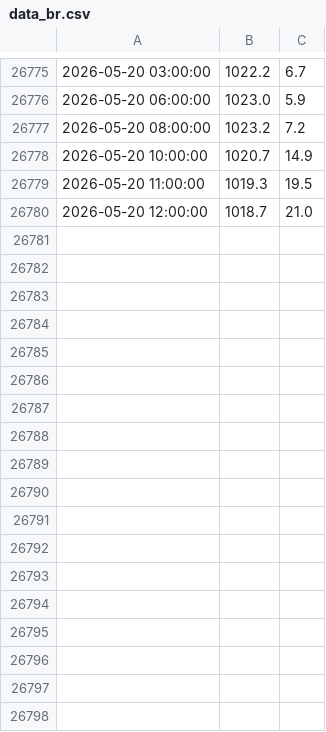
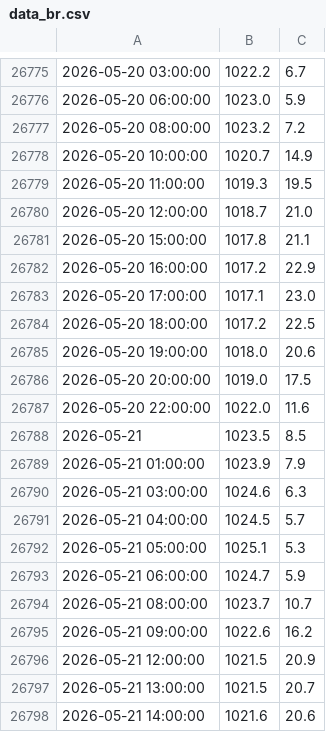
Before and after one commit to AdamSitarcik/shmu_scraping, a CSV file: data_br.csv, drawn as a sheet; only a part is shown, gaps mark what is left out; the diff names each change by its address in the sheet, - before the commit and + after, or states it on an @@ line.

Commit message:
upload data at Thu May 21 15:15:01 CEST 2026

```diff
--- a/data_br.csv
+++ b/data_br.csv
+row 26781: 2026-05-20 15:00:00 | 1017.8 | 21.1
+row 26782: 2026-05-20 16:00:00 | 1017.2 | 22.9
+row 26783: 2026-05-20 17:00:00 | 1017.1 | 23.0
+row 26784: 2026-05-20 18:00:00 | 1017.2 | 22.5
+row 26785: 2026-05-20 19:00:00 | 1018.0 | 20.6
+row 26786: 2026-05-20 20:00:00 | 1019.0 | 17.5
+row 26787: 2026-05-20 22:00:00 | 1022.0 | 11.6
+row 26788: 2026-05-21 | 1023.5 | 8.5
+row 26789: 2026-05-21 01:00:00 | 1023.9 | 7.9
+row 26790: 2026-05-21 03:00:00 | 1024.6 | 6.3
+row 26791: 2026-05-21 04:00:00 | 1024.5 | 5.7
+row 26792: 2026-05-21 05:00:00 | 1025.1 | 5.3
+row 26793: 2026-05-21 06:00:00 | 1024.7 | 5.9
+row 26794: 2026-05-21 08:00:00 | 1023.7 | 10.7
+row 26795: 2026-05-21 09:00:00 | 1022.6 | 16.2
+row 26796: 2026-05-21 12:00:00 | 1021.5 | 20.9
+row 26797: 2026-05-21 13:00:00 | 1021.5 | 20.7
+row 26798: 2026-05-21 14:00:00 | 1021.6 | 20.6
```
Also changed, not shown: data_mj.csv.
